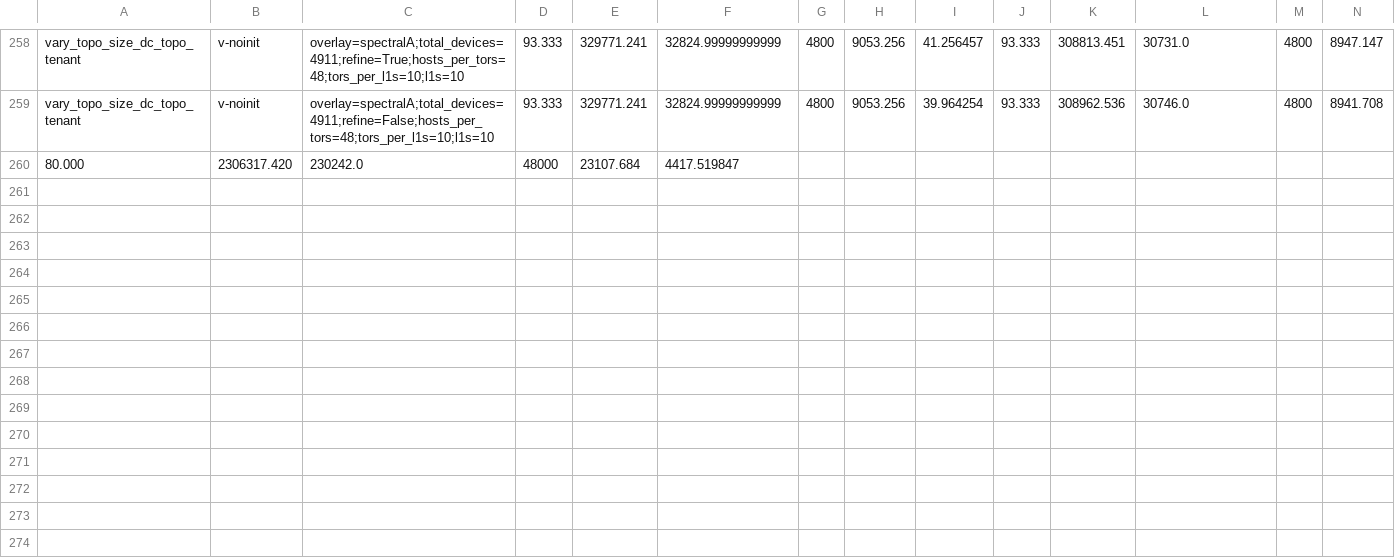
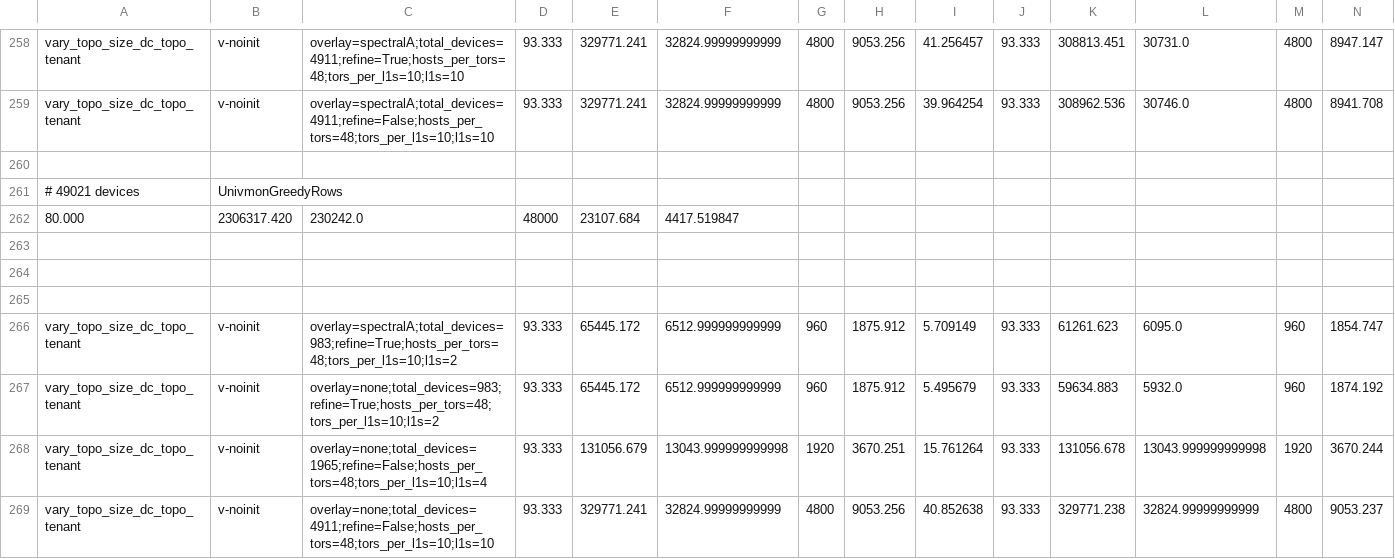
Before and after one commit to 108anup/NetMon-query-planner, a CSV file: gurobi/outputs/clustering/vary_topo_size_dc_topo_tenant/results.csv, drawn as a sheet; only a part is shown, gaps mark what is left out; rows hold the shown columns only; the diff names each change by its address in the sheet, - before the commit and + after, or states it on an @@ line.

Commit message:
Change large overlay, Don't refine in post opt

```diff
--- a/gurobi/outputs/clustering/vary_topo_size_dc_topo_tenant/results.csv
+++ b/gurobi/outputs/clustering/vary_topo_size_dc_topo_tenant/results.csv
+row 260: (empty)
+row 261: # 49021 devices | UnivmonGreedyRows
+row 263: (empty)
+row 264: (empty)
+row 265: (empty)
+row 266: vary_topo_size_dc_topo_tenant | v-noinit | overlay=spectralA;total_devices=983;refine=True;hosts_per_tors=48;tors_per_l1s=10;l1s=2 | 93.333 | 65445.172 | 6512.999999999999 | 960 | 1875.912 | 5.709149 | 93.333 | 61261.623 | 6095.0 | 960 | 1854.747
+row 267: vary_topo_size_dc_topo_tenant | v-noinit | overlay=none;total_devices=983;refine=True;hosts_per_tors=48;tors_per_l1s=10;l1s=2 | 93.333 | 65445.172 | 6512.999999999999 | 960 | 1875.912 | 5.495679 | 93.333 | 59634.883 | 5932.0 | 960 | 1874.192
+row 268: vary_topo_size_dc_topo_tenant | v-noinit | overlay=none;total_devices=1965;refine=False;hosts_per_tors=48;tors_per_l1s=10;l1s=4 | 93.333 | 131056.679 | 13043.999999999998 | 1920 | 3670.251 | 15.761264 | 93.333 | 131056.678 | 13043.999999999998 | 1920 | 3670.244
+row 269: vary_topo_size_dc_topo_tenant | v-noinit | overlay=none;total_devices=4911;refine=False;hosts_per_tors=48;tors_per_l1s=10;l1s=10 | 93.333 | 329771.241 | 32824.99999999999 | 4800 | 9053.256 | 40.852638 | 93.333 | 329771.238 | 32824.99999999999 | 4800 | 9053.237
```
Also changed, not shown: 10 other files.
